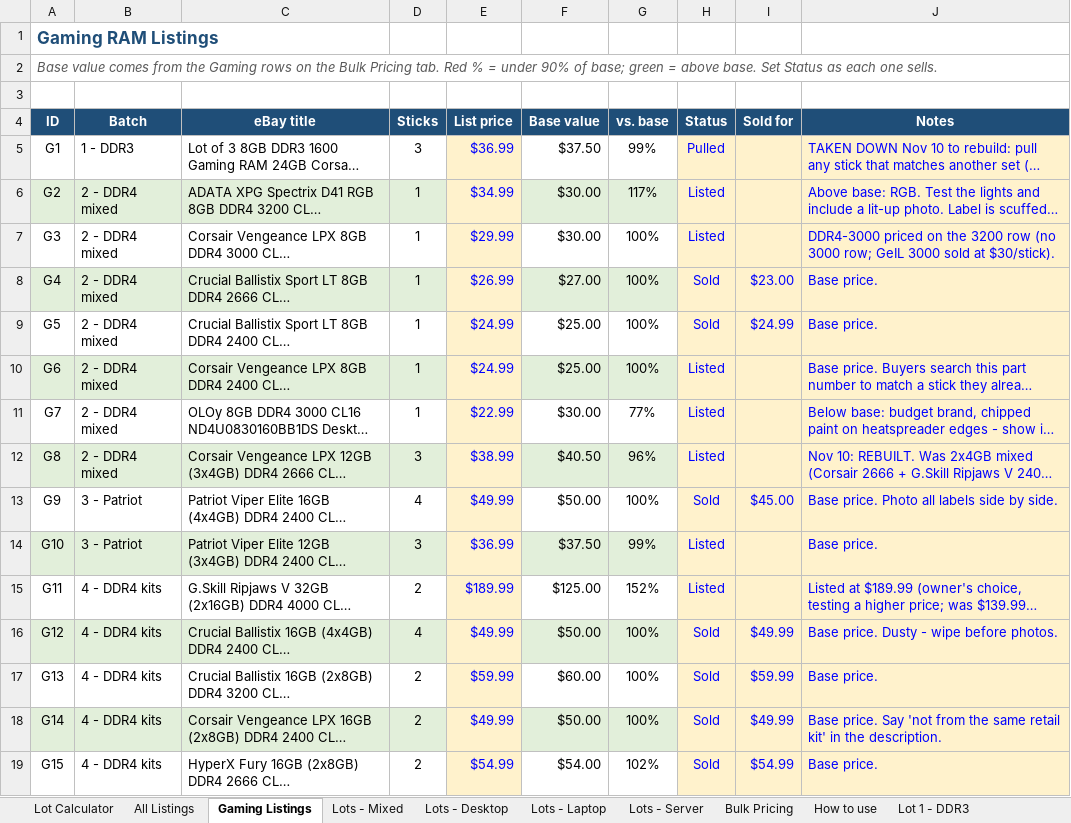
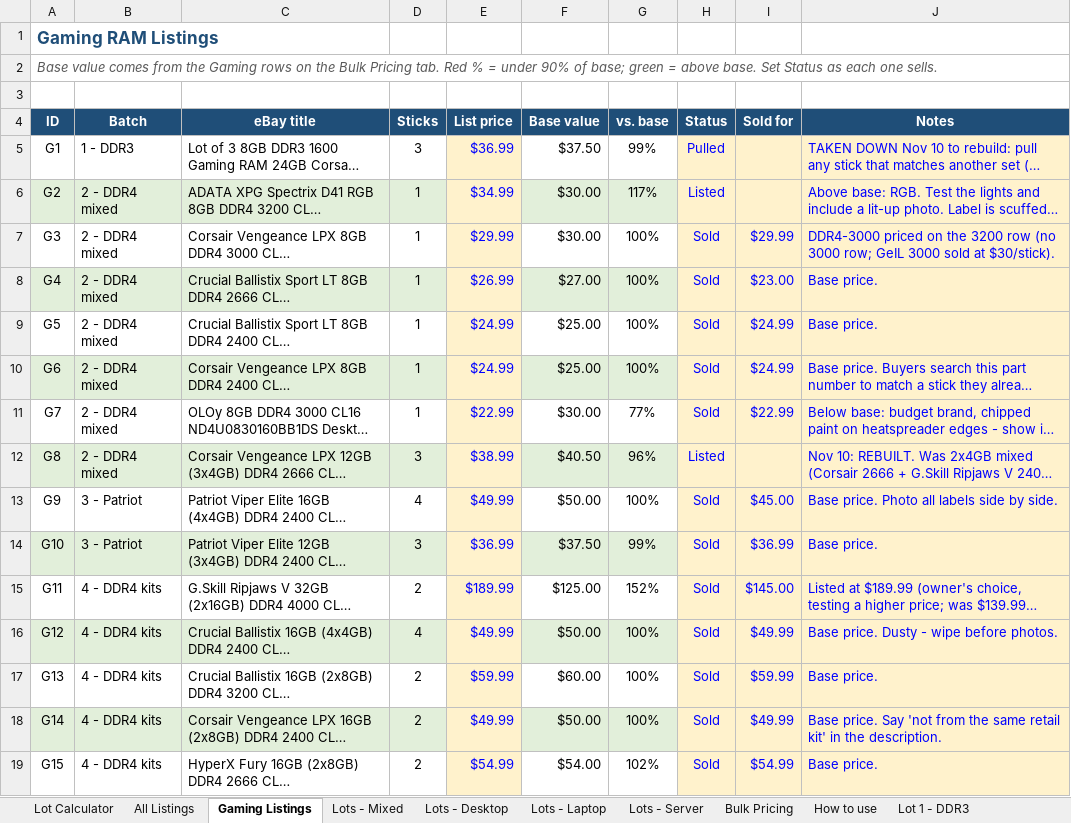
Before and after one commit to bgallaher-lgtm/Claude, an Excel workbook: ram_bulk_pricing.xlsx, sheet Gaming Listings, drawn as a sheet; only a part is shown; long unchanged cells end in …; values as stored, in another font and other column widths than the file's, no borders; conditional formats not drawn; the diff covers the shown part only; the diff names each change by its address in the sheet, - before the commit and + after, or states it on an @@ line.

```diff
--- a/ram_bulk_pricing.xlsx (sheet Gaming Listings)
+++ b/ram_bulk_pricing.xlsx (sheet Gaming Listings)
-H7 (Status): Listed
+H7 (Status): Sold
-I7 (Sold for): (empty)
+I7 (Sold for): $29.99
-H10:H11 (Status): Listed
+H10:H11 (Status): Sold
-I10 (Sold for): (empty)
+I10 (Sold for): $24.99
-I11 (Sold for): (empty)
+I11 (Sold for): $22.99
-H14:H15 (Status): Listed
+H14:H15 (Status): Sold
-I14 (Sold for): (empty)
+I14 (Sold for): $36.99
-I15 (Sold for): (empty)
+I15 (Sold for): $145.00
```
Also changed, not shown: 3 added rows, 1 removed row and 16 edited cells elsewhere in this sheet, sheet All Listings, sheet Lots - Desktop, formulas that keep their value, 2 other files.
